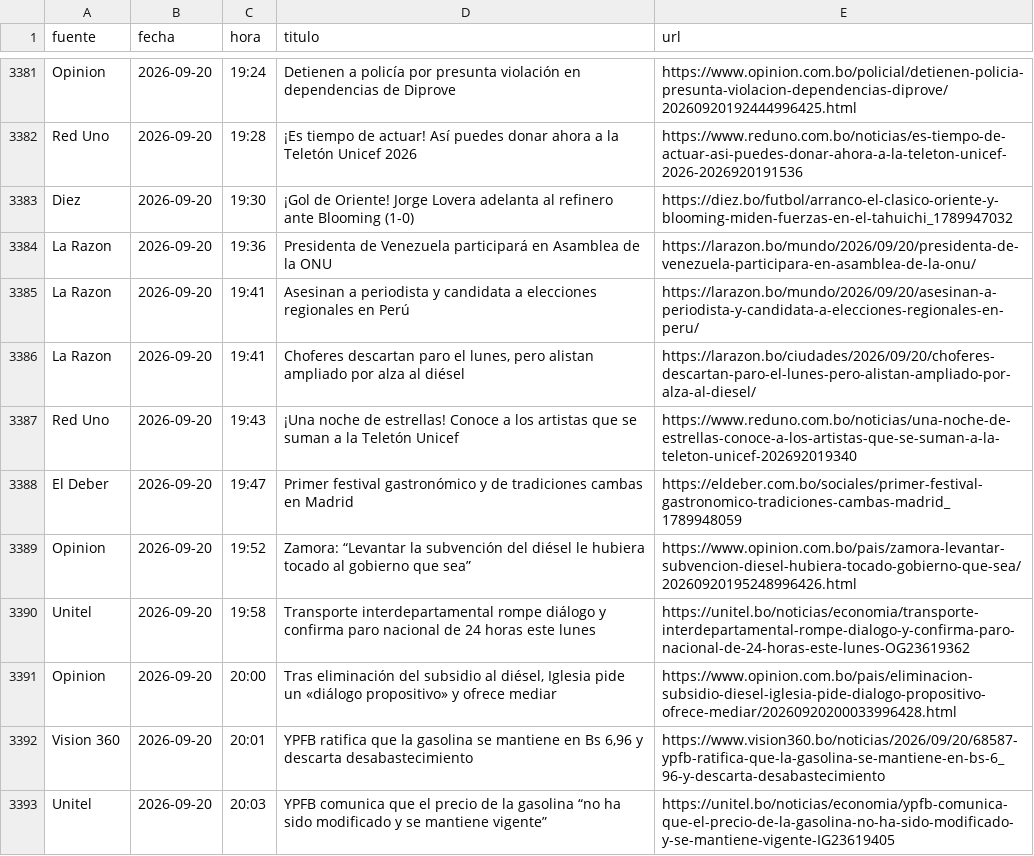
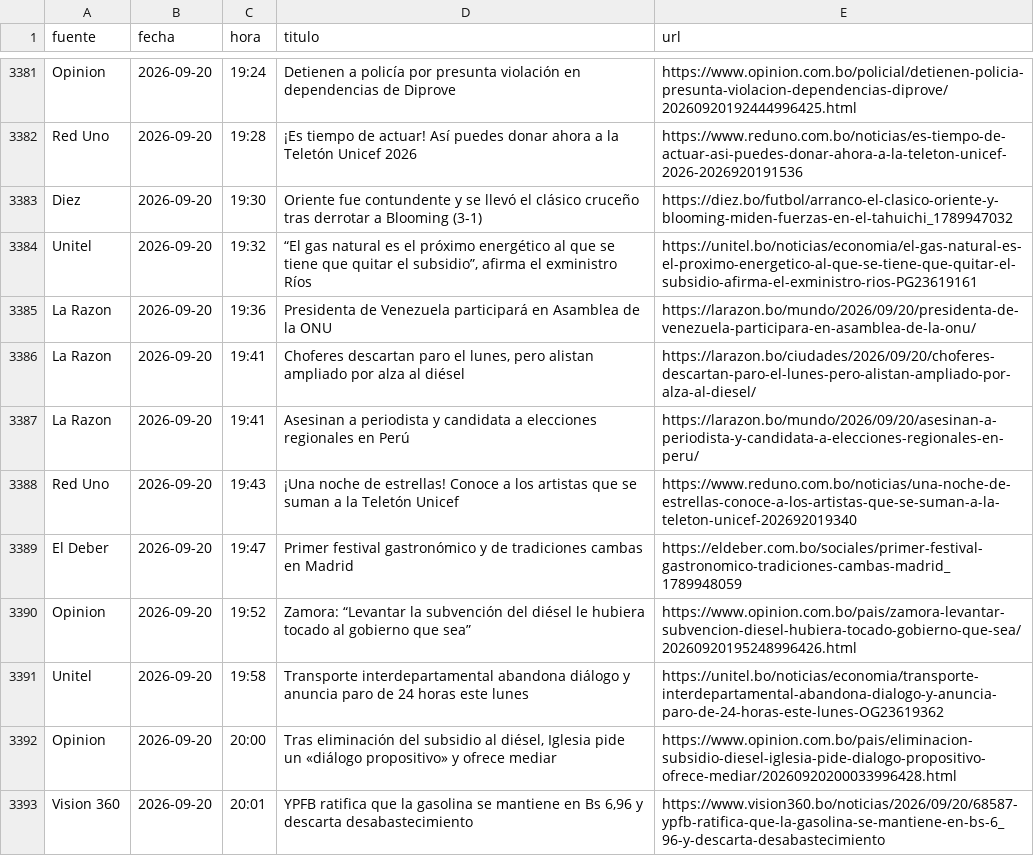
Before and after one commit to BohozX/Indices-de-Incertidumbre, a CSV file: noticias_ultimos_7_dias_publico.csv, drawn as a sheet; only a part is shown, gaps mark what is left out; the shorter side is filled out with more unchanged rows; the diff covers the shown part only.

```diff
--- a/noticias_ultimos_7_dias_publico.csv
+++ b/noticias_ultimos_7_dias_publico.csv
@@ -3382,6 +3382,7 @@ Opinion,2026-09-20,19:24,Detienen a policía por presunta violación en dependen
 Red Uno,2026-09-20,19:28,¡Es tiempo de actuar! Así puedes donar ahora a la Teletón Unicef 2026,https://www.reduno.com.bo/noticias/es-tiempo-de-actuar-asi-puedes-donar-ahora-a-la-teleton-unicef-2026-2026920191536
-Diez,2026-09-20,19:30,¡Gol de Oriente! Jorge Lovera adelanta al refinero ante Blooming (1-0),https://diez.bo/futbol/arranco-el-clasico-oriente-y-blooming-miden-fuerzas-en-el-tahuichi_1789947032
+Diez,2026-09-20,19:30,Oriente fue contundente y se llevó el clásico cruceño tras derrotar a Blooming (3-1),https://diez.bo/futbol/arranco-el-clasico-oriente-y-blooming-miden-fuerzas-en-el-tahuichi_1789947032
+Unitel,2026-09-20,19:32,"“El gas natural es el próximo energético al que se tiene que quitar el subsidio”, afirma el exministro Ríos",https://unitel.bo/noticias/economia/el-gas-natural-es-el-proximo-energetico-al-que-se-tiene-que-quitar-el-subsidio-afirma-el-exministro-rios-PG23619161
 La Razon,2026-09-20,19:36,Presidenta de Venezuela participará en Asamblea de la ONU,https://larazon.bo/mundo/2026/09/20/presidenta-de-venezuela-participara-en-asamblea-de-la-onu/
+La Razon,2026-09-20,19:41,"Choferes descartan paro el lunes, pero alistan ampliado por alza al diésel",https://larazon.bo/ciudades/2026/09/20/choferes-descartan-paro-el-lunes-pero-alistan-ampliado-por-alza-al-diesel/
 La Razon,2026-09-20,19:41,Asesinan a periodista y candidata a elecciones regionales en Perú,https://larazon.bo/mundo/2026/09/20/asesinan-a-periodista-y-candidata-a-elecciones-regionales-en-peru/
-La Razon,2026-09-20,19:41,"Choferes descartan paro el lunes, pero alistan ampliado por alza al diésel",https://larazon.bo/ciudades/2026/09/20/choferes-descartan-paro-el-lunes-pero-alistan-ampliado-por-alza-al-diesel/
 Red Uno,2026-09-20,19:43,¡Una noche de estrellas! Conoce a los artistas que se suman a la Teletón Unicef,https://www.reduno.com.bo/noticias/una-noche-de-estrellas-conoce-a-los-artistas-que-se-suman-a-la-teleton-unicef-202692019340
@@ -3389,3 +3390,3 @@ El Deber,2026-09-20,19:47,Primer festival gastronómico y de tradiciones cambas
 Opinion,2026-09-20,19:52,Zamora: “Levantar la subvención del diésel le hubiera tocado al gobierno que sea”,https://www.opinion.com.bo/pais/zamora-levantar-subvencion-diesel-hubiera-tocado-gobierno-que-sea/20260920195248996426.html
-Unitel,2026-09-20,19:58,Transporte interdepartamental rompe diálogo y confirma paro nacional de 24 horas este lunes,https://unitel.bo/noticias/economia/transporte-interdepartamental-rompe-dialogo-y-confirma-paro-nacional-de-24-horas-este-lunes-OG23619362
+Unitel,2026-09-20,19:58,Transporte interdepartamental abandona diálogo y anuncia paro de 24 horas este lunes,https://unitel.bo/noticias/economia/transporte-interdepartamental-abandona-dialogo-y-anuncia-paro-de-24-horas-este-lunes-OG23619362
 Opinion,2026-09-20,20:00,"Tras eliminación del subsidio al diésel, Iglesia pide un «diálogo propositivo» y ofrece mediar",https://www.opinion.com.bo/pais/eliminacion-subsidio-diesel-iglesia-pide-dialogo-propositivo-ofrece-mediar/20260920200033996428.html
```
Also changed, not shown: 21 added rows and 1 edited cell elsewhere in this file, 1 other file.
